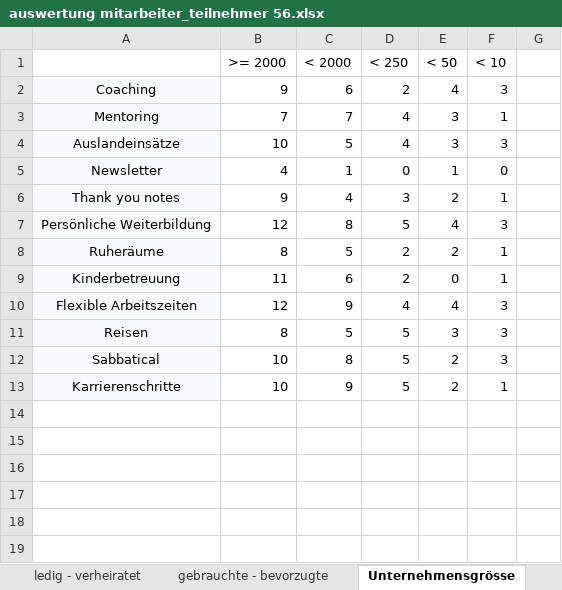
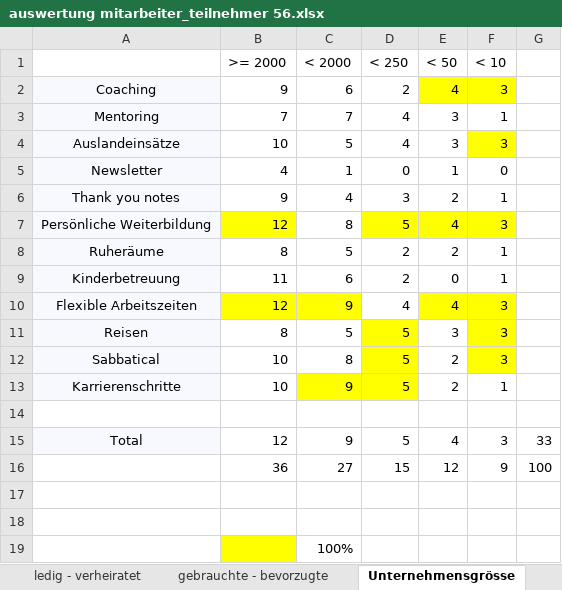
Before and after one commit to saw303/masterstudy, an Excel workbook: study/auswertung/auswertung mitarbeiter_teilnehmer 56.xlsx, sheet Unternehmensgrösse, drawn as a sheet; values as stored, in another font and other column widths than the file's, no borders; charts and pictures not drawn; the diff names each change by its address in the sheet, - before the commit and + after, or states it on an @@ line.

```diff
--- a/study/auswertung/auswertung mitarbeiter_teilnehmer 56.xlsx (sheet Unternehmensgrösse)
+++ b/study/auswertung/auswertung mitarbeiter_teilnehmer 56.xlsx (sheet Unternehmensgrösse)
-E2:F2 fill: none
+E2:F2 fill: #FFFF00
-F4 fill: none
+F4 fill: #FFFF00
-B7 fill: none
+B7 fill: #FFFF00
-D7:F7 fill: none
+D7:F7 fill: #FFFF00
-B10:C10 fill: none
+B10:C10 fill: #FFFF00
-E10:F10 fill: none
+E10:F10 fill: #FFFF00
-D11:D12 fill: none
+D11:D12 fill: #FFFF00
-F11:F12 fill: none
+F11:F12 fill: #FFFF00
-C13:D13 fill: none
+C13:D13 fill: #FFFF00
+row 14: (empty)
+row 15: Total | 12 | 9 | 5 | 4 | 3 | 33
+row 16:  | 36 | 27 | 15 | 12 | 9 | 100
+row 17: (empty)
+row 18: (empty)
+row 19:  |  | 100%
```
Also changed, not shown: charts or pictures.
